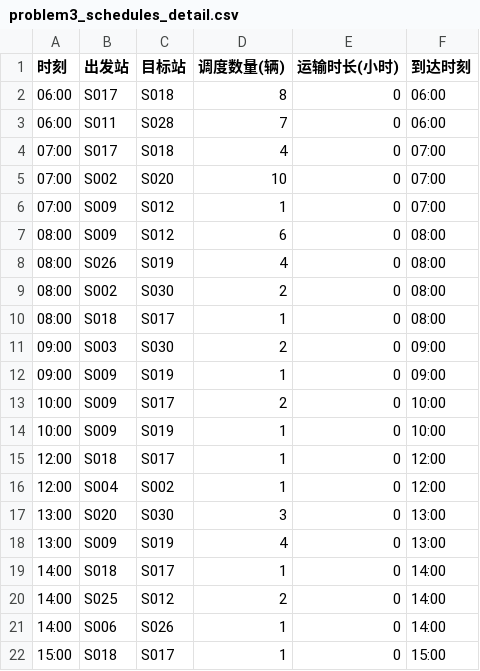
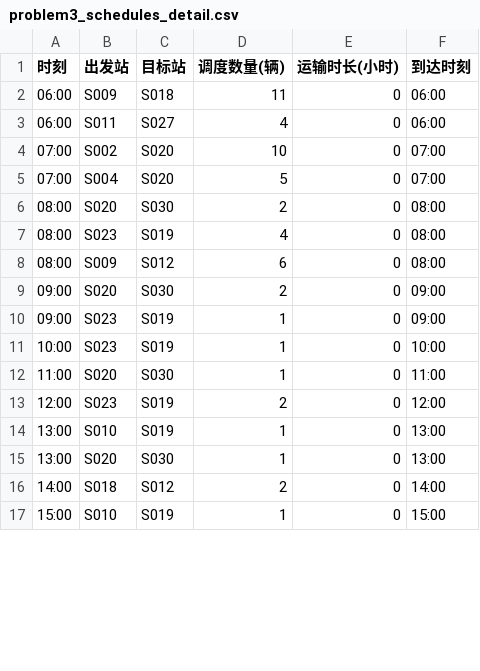
Before and after one commit to ShanxuanHU/shared_bike_scheduling, a CSV file: outputs/problem3/problem3_schedules_detail.csv, drawn as a sheet; only a part is shown; the diff covers the shown part only.

```diff
--- a/outputs/problem3/problem3_schedules_detail.csv
+++ b/outputs/problem3/problem3_schedules_detail.csv
@@ -1,22 +1,17 @@
 时刻,出发站,目标站,调度数量(辆),运输时长(小时),到达时刻
-06:00,S017,S018,8,0,06:00
-06:00,S011,S028,7,0,06:00
-07:00,S017,S018,4,0,07:00
+06:00,S009,S018,11,0,06:00
+06:00,S011,S027,4,0,06:00
 07:00,S002,S020,10,0,07:00
-07:00,S009,S012,1,0,07:00
+07:00,S004,S020,5,0,07:00
+08:00,S020,S030,2,0,08:00
+08:00,S023,S019,4,0,08:00
 08:00,S009,S012,6,0,08:00
-08:00,S026,S019,4,0,08:00
-08:00,S002,S030,2,0,08:00
-08:00,S018,S017,1,0,08:00
-09:00,S003,S030,2,0,09:00
-09:00,S009,S019,1,0,09:00
-10:00,S009,S017,2,0,10:00
-10:00,S009,S019,1,0,10:00
-12:00,S018,S017,1,0,12:00
-12:00,S004,S002,1,0,12:00
-13:00,S020,S030,3,0,13:00
-13:00,S009,S019,4,0,13:00
-14:00,S018,S017,1,0,14:00
-14:00,S025,S012,2,0,14:00
-14:00,S006,S026,1,0,14:00
-15:00,S018,S017,1,0,15:00
+09:00,S020,S030,2,0,09:00
+09:00,S023,S019,1,0,09:00
+10:00,S023,S019,1,0,10:00
+11:00,S020,S030,1,0,11:00
+12:00,S023,S019,2,0,12:00
+13:00,S010,S019,1,0,13:00
+13:00,S020,S030,1,0,13:00
+14:00,S018,S012,2,0,14:00
+15:00,S010,S019,1,0,15:00
```
Also changed, not shown: 5 removed rows and 5 edited cells elsewhere in this file, outputs/problem3/problem3_inventory_detail.csv, 15 other files.
